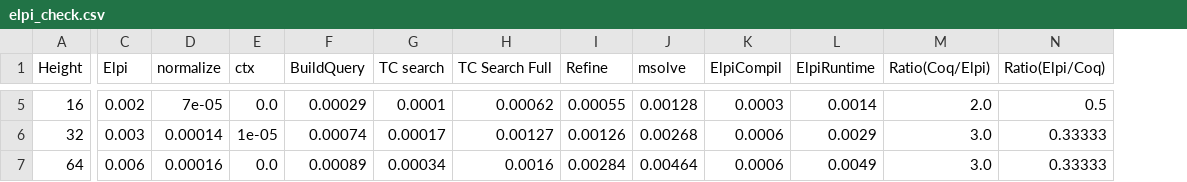
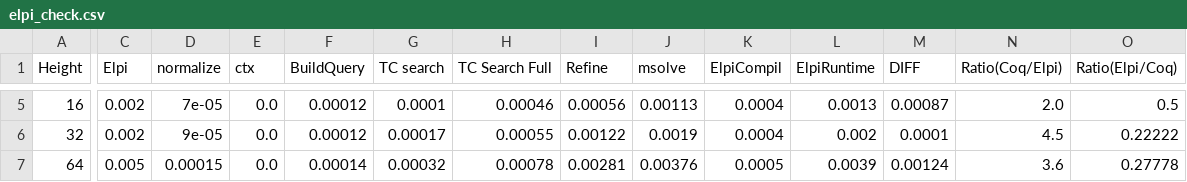
Before and after one commit to FissoreD/PhD-manuscript, a CSV file: img/bench/elpi_check.csv, drawn as a sheet; only a part is shown, gaps mark what is left out; addresses are those after the commit; the diff covers the shown part only; the diff names each change by its address in the sheet, - before the commit and + after, or states it on an @@ line.

```diff
--- a/img/bench/elpi_check.csv
+++ b/img/bench/elpi_check.csv
+column M (DIFF), rows 5-7: 0.00087 | 0.0001 | 0.00124
-F5 (BuildQuery): 0.00029
+F5 (BuildQuery): 0.00012
-H5 (TC Search Full): 0.00062
+H5 (TC Search Full): 0.00046
-I5 (Refine): 0.00055
+I5 (Refine): 0.00056
-J5 (msolve): 0.00128
+J5 (msolve): 0.00113
-K5 (ElpiCompil): 0.0003
+K5 (ElpiCompil): 0.0004
-L5 (ElpiRuntime): 0.0014
+L5 (ElpiRuntime): 0.0013
-C6 (Elpi): 0.003
+C6 (Elpi): 0.002
-D6 (normalize): 0.00014
+D6 (normalize): 9e-05
-E6 (ctx): 1e-05
+E6 (ctx): 0.0
-F6 (BuildQuery): 0.00074
+F6 (BuildQuery): 0.00012
-H6 (TC Search Full): 0.00127
+H6 (TC Search Full): 0.00055
-I6 (Refine): 0.00126
+I6 (Refine): 0.00122
-J6 (msolve): 0.00268
+J6 (msolve): 0.0019
-K6 (ElpiCompil): 0.0006
+K6 (ElpiCompil): 0.0004
-L6 (ElpiRuntime): 0.0029
+L6 (ElpiRuntime): 0.002
-N6 (Ratio(Coq/Elpi)): 3.0
+N6 (Ratio(Coq/Elpi)): 4.5
-O6 (Ratio(Elpi/Coq)): 0.33333
+O6 (Ratio(Elpi/Coq)): 0.22222
-C7 (Elpi): 0.006
+C7 (Elpi): 0.005
-D7 (normalize): 0.00016
+D7 (normalize): 0.00015
-F7 (BuildQuery): 0.00089
+F7 (BuildQuery): 0.00014
-G7 (TC search): 0.00034
+G7 (TC search): 0.00032
-H7 (TC Search Full): 0.0016
+H7 (TC Search Full): 0.00078
-I7 (Refine): 0.00284
+I7 (Refine): 0.00281
-J7 (msolve): 0.00464
+J7 (msolve): 0.00376
-K7 (ElpiCompil): 0.0006
+K7 (ElpiCompil): 0.0005
-L7 (ElpiRuntime): 0.0049
+L7 (ElpiRuntime): 0.0039
-N7 (Ratio(Coq/Elpi)): 3.0
+N7 (Ratio(Coq/Elpi)): 3.6
-O7 (Ratio(Elpi/Coq)): 0.33333
+O7 (Ratio(Elpi/Coq)): 0.27778
```
Also changed, not shown: 132 edited cells elsewhere in this file, img/bench/elpi_nocheck.csv, img/bench/elpi_stat_check.csv, 4 other files.
